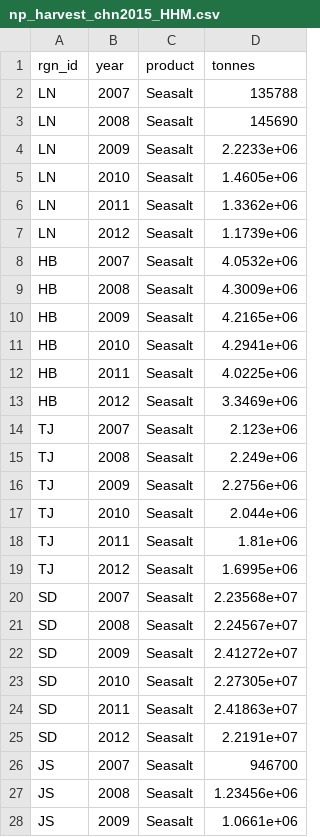
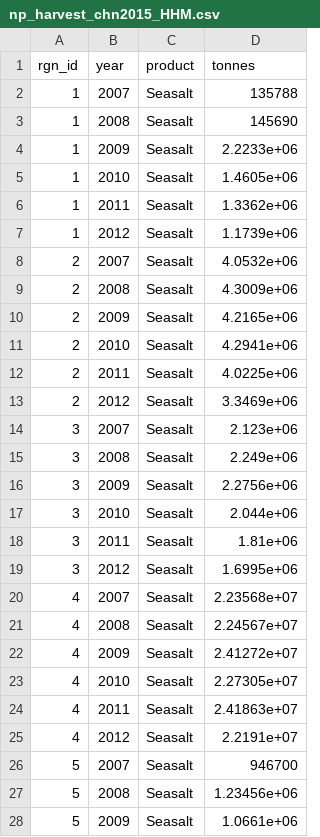
Before and after one commit to OHI-Science/chn, a CSV file: province2015/prep/3_NP/np_harvest_chn2015_HHM.csv, drawn as a sheet; only a part is shown; the diff covers the shown part only.

```diff
--- a/province2015/prep/3_NP/np_harvest_chn2015_HHM.csv
+++ b/province2015/prep/3_NP/np_harvest_chn2015_HHM.csv
@@ -1,28 +1,28 @@
 "rgn_id","year","product","tonnes"
-"LN",2007,"Seasalt",135788
-"LN",2008,"Seasalt",145690
-"LN",2009,"Seasalt",2.2233e+06
-"LN",2010,"Seasalt",1.4605e+06
-"LN",2011,"Seasalt",1.3362e+06
-"LN",2012,"Seasalt",1.1739e+06
-"HB",2007,"Seasalt",4.0532e+06
-"HB",2008,"Seasalt",4.3009e+06
-"HB",2009,"Seasalt",4.2165e+06
-"HB",2010,"Seasalt",4.2941e+06
-"HB",2011,"Seasalt",4.0225e+06
-"HB",2012,"Seasalt",3.3469e+06
-"TJ",2007,"Seasalt",2.123e+06
-"TJ",2008,"Seasalt",2.249e+06
-"TJ",2009,"Seasalt",2.2756e+06
-"TJ",2010,"Seasalt",2.044e+06
-"TJ",2011,"Seasalt",1.81e+06
-"TJ",2012,"Seasalt",1.6995e+06
-"SD",2007,"Seasalt",2.23568e+07
-"SD",2008,"Seasalt",2.24567e+07
-"SD",2009,"Seasalt",2.41272e+07
-"SD",2010,"Seasalt",2.27305e+07
-"SD",2011,"Seasalt",2.41863e+07
-"SD",2012,"Seasalt",2.2191e+07
-"JS",2007,"Seasalt",946700
-"JS",2008,"Seasalt",1.23456e+06
-"JS",2009,"Seasalt",1.0661e+06
+1,2007,"Seasalt",135788
+1,2008,"Seasalt",145690
+1,2009,"Seasalt",2.2233e+06
+1,2010,"Seasalt",1.4605e+06
+1,2011,"Seasalt",1.3362e+06
+1,2012,"Seasalt",1.1739e+06
+2,2007,"Seasalt",4.0532e+06
+2,2008,"Seasalt",4.3009e+06
+2,2009,"Seasalt",4.2165e+06
+2,2010,"Seasalt",4.2941e+06
+2,2011,"Seasalt",4.0225e+06
+2,2012,"Seasalt",3.3469e+06
+3,2007,"Seasalt",2.123e+06
+3,2008,"Seasalt",2.249e+06
+3,2009,"Seasalt",2.2756e+06
+3,2010,"Seasalt",2.044e+06
+3,2011,"Seasalt",1.81e+06
+3,2012,"Seasalt",1.6995e+06
+4,2007,"Seasalt",2.23568e+07
+4,2008,"Seasalt",2.24567e+07
+4,2009,"Seasalt",2.41272e+07
+4,2010,"Seasalt",2.27305e+07
+4,2011,"Seasalt",2.41863e+07
+4,2012,"Seasalt",2.2191e+07
+5,2007,"Seasalt",946700
+5,2008,"Seasalt",1.23456e+06
+5,2009,"Seasalt",1.0661e+06
```
Also changed, not shown: 102 edited cells elsewhere in this file, province2015/prep/3_NP/np_exposure_chn2015_HHM.csv, province2015/prep/3_NP/np_risk_chn2015_HHM.csv, 8 other files.
